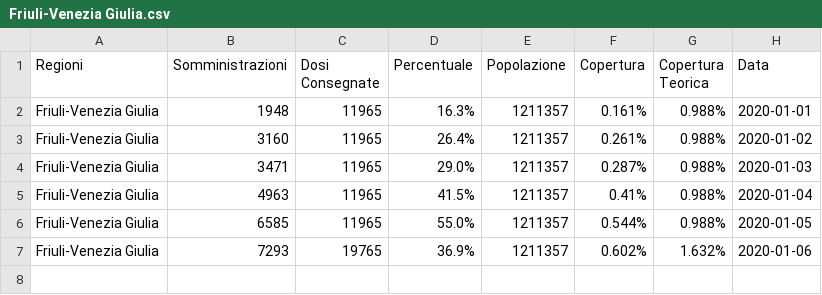
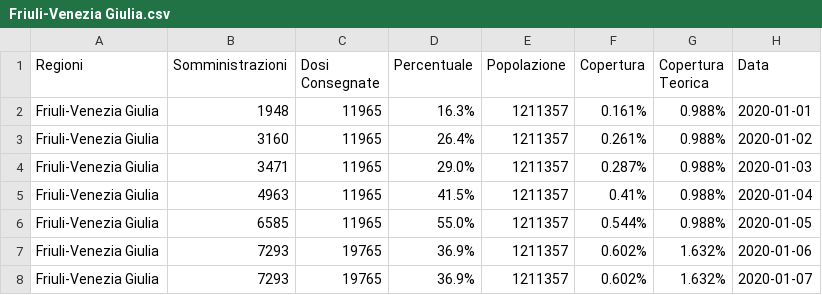
Before and after one commit to dallanoce/vaccinazione_COVID19, a CSV file: andamento_giornaliero_regioni/Friuli-Venezia Giulia.csv, drawn as a sheet; the diff names each change by its address in the sheet, - before the commit and + after, or states it on an @@ line.

```diff
--- a/andamento_giornaliero_regioni/Friuli-Venezia Giulia.csv
+++ b/andamento_giornaliero_regioni/Friuli-Venezia Giulia.csv
+row 8: Friuli-Venezia Giulia | 7293 | 19765 | 36.9% | 1211357 | 0.602% | 1.632% | 2020-01-07
```
Also changed, not shown: andamento_giornaliero_regioni/Emilia-Romagna.csv, andamento_giornaliero_regioni/Lombardia.csv, 45 other files.
